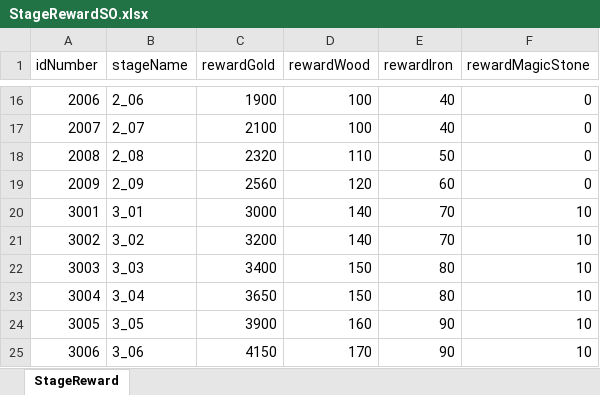
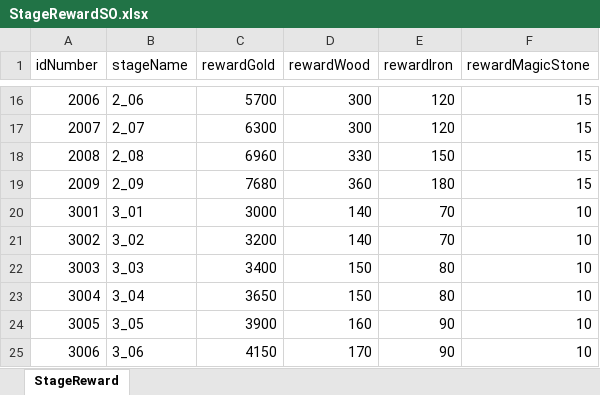
Before and after one commit to gyro1515/TeamProject_CheerUpMyHero, an Excel workbook: Assets/Excel/StageRewardSO.xlsx, sheet StageReward, drawn as a sheet; only a part is shown, gaps mark what is left out; values as stored, in another font and other column widths than the file's, no borders; the diff covers the shown part only; the diff names each change by its address in the sheet, - before the commit and + after, or states it on an @@ line.

```diff
--- a/Assets/Excel/StageRewardSO.xlsx (sheet StageReward)
+++ b/Assets/Excel/StageRewardSO.xlsx (sheet StageReward)
-C16 (rewardGold): 1900
+C16 (rewardGold): 5700
-D16:D17 (rewardWood): 100
+D16:D17 (rewardWood): 300
-E16:E17 (rewardIron): 40
+E16:E17 (rewardIron): 120
-F16:F19 (rewardMagicStone): 0
+F16:F19 (rewardMagicStone): 15
-C17 (rewardGold): 2100
+C17 (rewardGold): 6300
-C18 (rewardGold): 2320
+C18 (rewardGold): 6960
-D18 (rewardWood): 110
+D18 (rewardWood): 330
-E18 (rewardIron): 50
+E18 (rewardIron): 150
-C19 (rewardGold): 2560
+C19 (rewardGold): 7680
-D19 (rewardWood): 120
+D19 (rewardWood): 360
-E19 (rewardIron): 60
+E19 (rewardIron): 180
```
Also changed, not shown: 52 edited cells elsewhere in this sheet, 1 other file.
